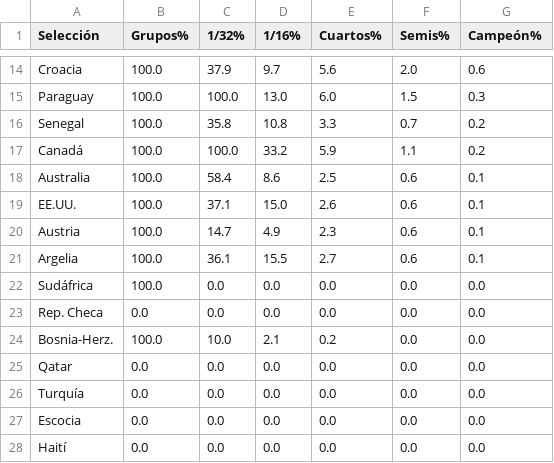
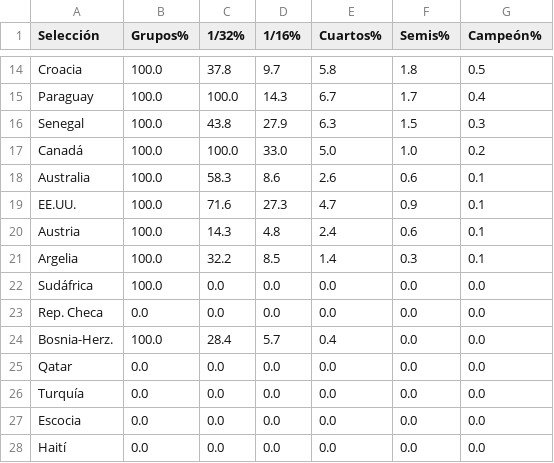
Before and after one commit to mikedataspain/mundial-elo, a CSV file: data.csv, drawn as a sheet; only a part is shown, gaps mark what is left out; the diff covers the shown part only; the diff names each change by its address in the sheet, - before the commit and + after, or states it on an @@ line.

```diff
--- a/data.csv
+++ b/data.csv
-C14 (1/32%): 37.9
+C14 (1/32%): 37.8
-E14 (Cuartos%): 5.6
+E14 (Cuartos%): 5.8
-F14 (Semis%): 2.0
+F14 (Semis%): 1.8
-G14 (Campeón%): 0.6
+G14 (Campeón%): 0.5
-D15 (1/16%): 13.0
+D15 (1/16%): 14.3
-E15 (Cuartos%): 6.0
+E15 (Cuartos%): 6.7
-F15 (Semis%): 1.5
+F15 (Semis%): 1.7
-G15 (Campeón%): 0.3
+G15 (Campeón%): 0.4
-C16 (1/32%): 35.8
+C16 (1/32%): 43.8
-D16 (1/16%): 10.8
+D16 (1/16%): 27.9
-E16 (Cuartos%): 3.3
+E16 (Cuartos%): 6.3
-F16 (Semis%): 0.7
+F16 (Semis%): 1.5
-G16 (Campeón%): 0.2
+G16 (Campeón%): 0.3
-D17 (1/16%): 33.2
+D17 (1/16%): 33.0
-E17 (Cuartos%): 5.9
+E17 (Cuartos%): 5.0
-F17 (Semis%): 1.1
+F17 (Semis%): 1.0
-C18 (1/32%): 58.4
+C18 (1/32%): 58.3
-E18 (Cuartos%): 2.5
+E18 (Cuartos%): 2.6
-C19 (1/32%): 37.1
+C19 (1/32%): 71.6
-D19 (1/16%): 15.0
+D19 (1/16%): 27.3
-E19 (Cuartos%): 2.6
+E19 (Cuartos%): 4.7
-F19 (Semis%): 0.6
+F19 (Semis%): 0.9
-C20 (1/32%): 14.7
+C20 (1/32%): 14.3
-D20 (1/16%): 4.9
+D20 (1/16%): 4.8
-E20 (Cuartos%): 2.3
+E20 (Cuartos%): 2.4
-C21 (1/32%): 36.1
+C21 (1/32%): 32.2
-D21 (1/16%): 15.5
+D21 (1/16%): 8.5
-E21 (Cuartos%): 2.7
+E21 (Cuartos%): 1.4
-F21 (Semis%): 0.6
+F21 (Semis%): 0.3
-C24 (1/32%): 10.0
+C24 (1/32%): 28.4
-D24 (1/16%): 2.1
+D24 (1/16%): 5.7
-E24 (Cuartos%): 0.2
+E24 (Cuartos%): 0.4
```
Also changed, not shown: 3 added rows, 3 removed rows and 44 edited cells elsewhere in this file, 1 other file.
